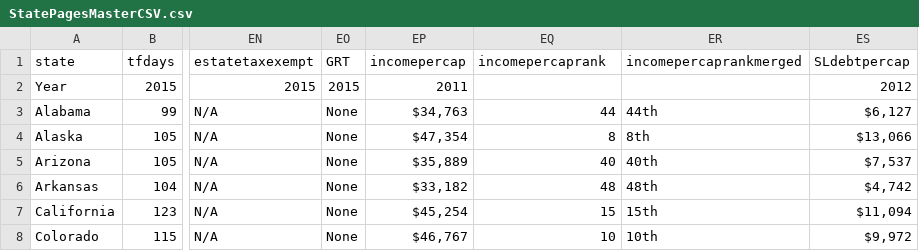
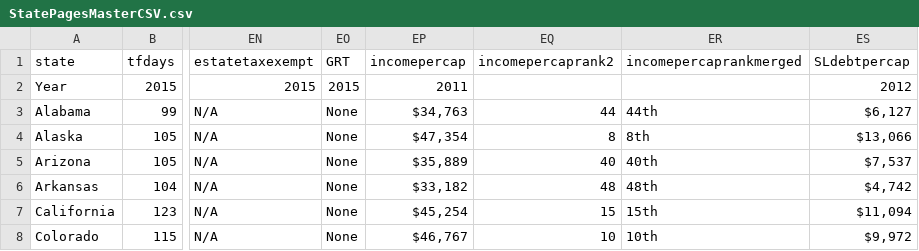
Before and after one commit to TaxFoundation/state-pages, a CSV file: StatePagesMasterCSV.csv, drawn as a sheet; only a part is shown, gaps mark what is left out; the diff names each change by its address in the sheet, - before the commit and + after, or states it on an @@ line.

```diff
--- a/StatePagesMasterCSV.csv
+++ b/StatePagesMasterCSV.csv
-EQ1: incomepercaprank
+EQ1: incomepercaprank2
```
